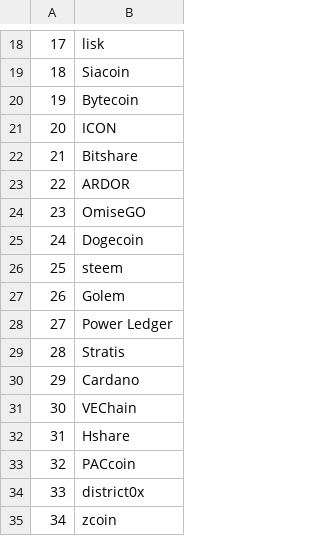
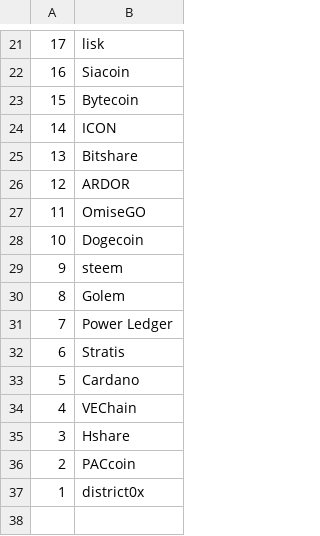
Before and after one commit to midikang/TradeBot, a CSV file: python/zclasses/coins/integer.csv, drawn as a sheet; only a part is shown, gaps mark what is left out; the diff covers the shown part only.

```diff
--- a/python/zclasses/coins/integer.csv
+++ b/python/zclasses/coins/integer.csv
@@ -18,18 +21,17 @@
 17, lisk
-18, Siacoin
-19, Bytecoin
-20, ICON
-21, Bitshare
-22, ARDOR
-23, OmiseGO
-24, Dogecoin
-25, steem
-26, Golem
-27, Power Ledger
-28, Stratis
-29, Cardano
-30, VEChain
-31, Hshare
-32, PACcoin
-33, district0x
-34, zcoin
+16, Siacoin
+15, Bytecoin
+14, ICON
+13, Bitshare
+12, ARDOR
+11, OmiseGO
+10, Dogecoin
+9, steem
+8, Golem
+7, Power Ledger
+6, Stratis
+5, Cardano
+4, VEChain
+3, Hshare
+2, PACcoin
+1, district0x
```
Also changed, not shown: 20 added rows and 17 removed rows elsewhere in this file, python/zclasses/coins/binance.csv, 1 other file.
